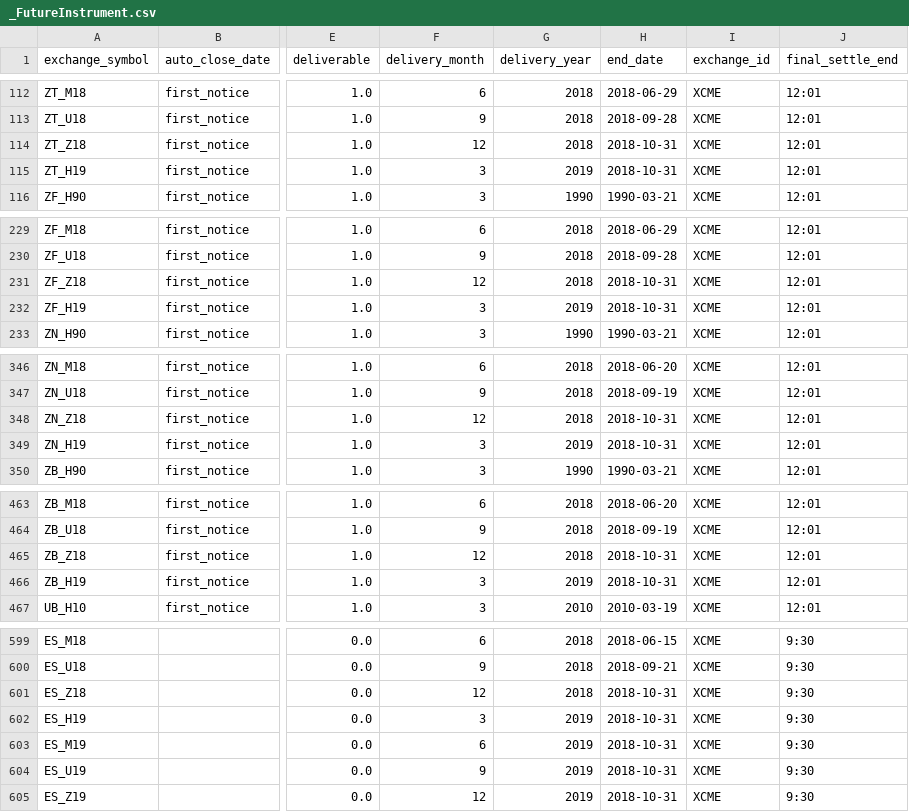
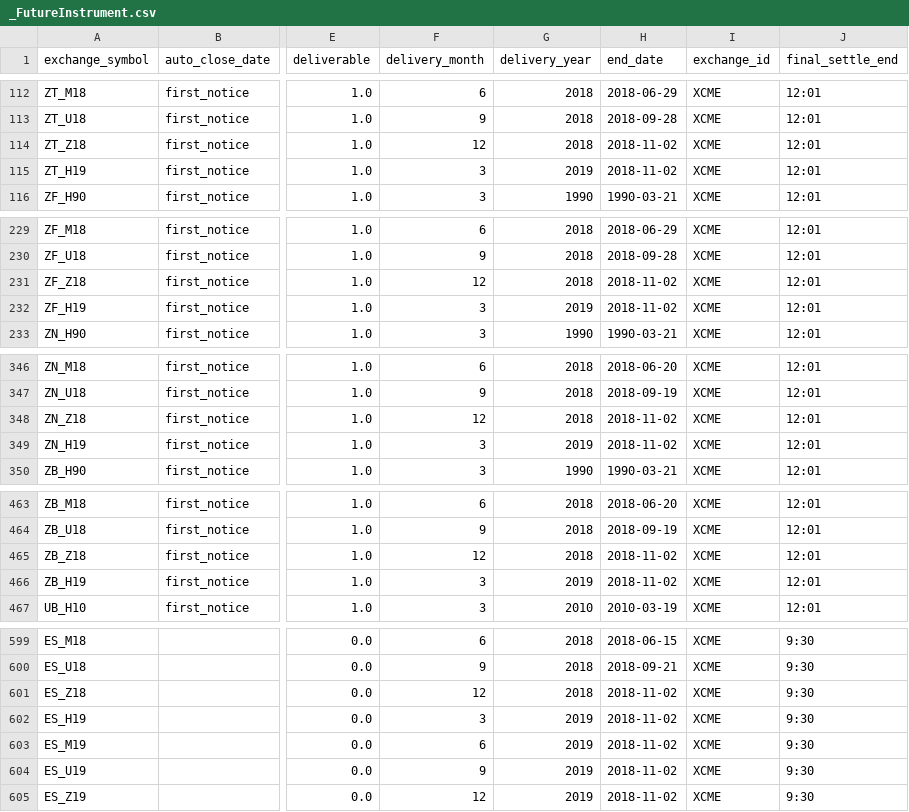
Before and after one commit to dionchu/shogun, a CSV file: shogun/database/_FutureInstrument.csv, drawn as a sheet; only a part is shown, gaps mark what is left out; the diff covers the shown part only; the diff names each change by its address in the sheet, - before the commit and + after, or states it on an @@ line.

Commit message:
MAINT: fix instrument.py

```diff
--- a/shogun/database/_FutureInstrument.csv
+++ b/shogun/database/_FutureInstrument.csv
-H114:H115 (end_date): 2018-10-31
+H114:H115 (end_date): 2018-11-02
-H231:H232 (end_date): 2018-10-31
+H231:H232 (end_date): 2018-11-02
-H348:H349 (end_date): 2018-10-31
+H348:H349 (end_date): 2018-11-02
-H465:H466 (end_date): 2018-10-31
+H465:H466 (end_date): 2018-11-02
-H601:H605 (end_date): 2018-10-31
+H601:H605 (end_date): 2018-11-02
```
Also changed, not shown: 4 edited cells elsewhere in this file, 5 other files.
